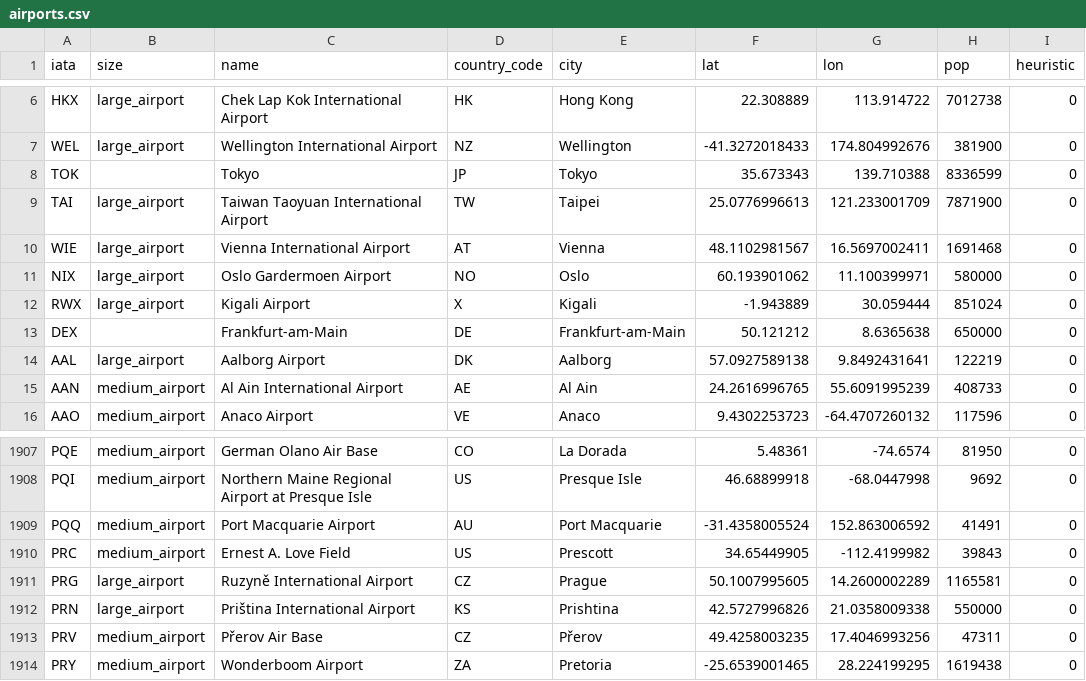
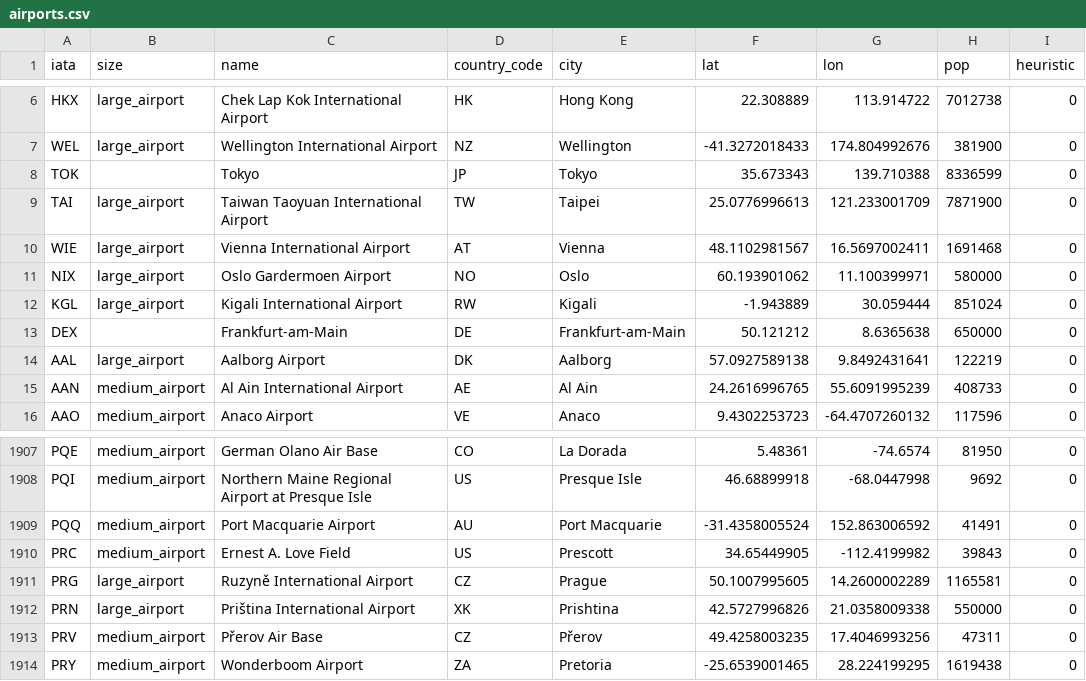
Before and after one commit to rhendriks/MiGreedy, a CSV file: datasets/airports.csv, drawn as a sheet; only a part is shown, gaps mark what is left out.

Commit message:
Update country codes for Rwanda and Kosovo
* Update country code for Rwanda from X to RW.
* Update country code for Kosovo from KS to XK. In ISO 3166-1 alpha-2 XK
  is a user-assigned code as a temporary code for Kosovo, but still
  better than KS, which is not recognized at all.
* Update IATA code and name for RWX / Kigali Airport to KGL / Kigali
  International Airport.

```diff
--- a/datasets/airports.csv
+++ b/datasets/airports.csv
@@ -11,3 +11,3 @@ WIE	large_airport	Vienna International Airport	AT	Vienna	48.1102981567	16.569700
 NIX	large_airport	Oslo Gardermoen Airport	NO	Oslo	60.193901062	11.100399971	580000	0
-RWX	large_airport	Kigali Airport	X	Kigali	-1.943889	30.059444	851024	0
+KGL	large_airport	Kigali International Airport	RW	Kigali	-1.943889	30.059444	851024	0
 DEX		Frankfurt-am-Main	DE	Frankfurt-am-Main	50.121212	8.6365638	650000	0
@@ -1911,3 +1911,3 @@ PRC	medium_airport	Ernest A. Love Field	US	Prescott	34.65449905	-112.4199982	398
 PRG	large_airport	Ruzyně International Airport	CZ	Prague	50.1007995605	14.2600002289	1165581	0
-PRN	large_airport	Priština International Airport	KS	Prishtina	42.5727996826	21.0358009338	550000	0
+PRN	large_airport	Priština International Airport	XK	Prishtina	42.5727996826	21.0358009338	550000	0
 PRV	medium_airport	Přerov Air Base	CZ	Přerov	49.4258003235	17.4046993256	47311	0
```
